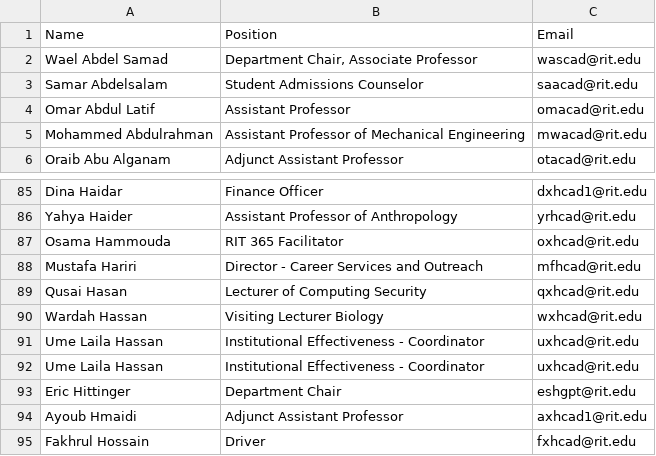
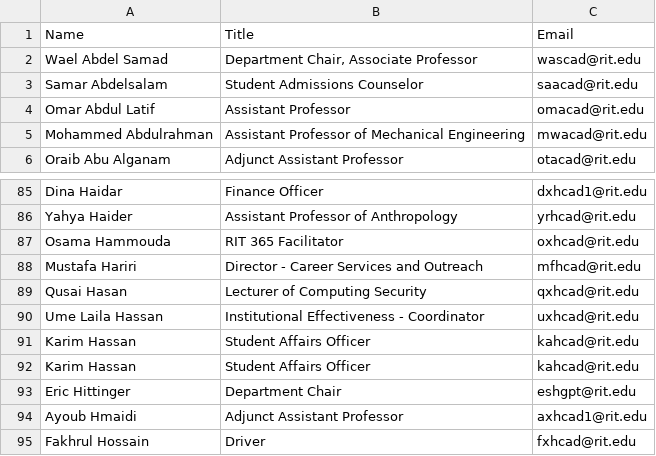
Before and after one commit to naylin209/Web-Scraping-Project, a CSV file: directory.csv, drawn as a sheet; only a part is shown, gaps mark what is left out.

```diff
--- a/directory.csv
+++ b/directory.csv
@@ -1,2 +1,2 @@
-Name,Position,Email
+Name,Title,Email
 Wael Abdel Samad,"Department Chair, Associate Professor",wascad@rit.edu
@@ -89,5 +89,5 @@ Mustafa Hariri,Director - Career Services and Outreach,mfhcad@rit.edu
 Qusai Hasan,Lecturer of Computing Security,qxhcad@rit.edu
-Wardah Hassan,Visiting Lecturer Biology,wxhcad@rit.edu
 Ume Laila Hassan,Institutional Effectiveness - Coordinator,uxhcad@rit.edu
-Ume Laila Hassan,Institutional Effectiveness - Coordinator,uxhcad@rit.edu
+Karim Hassan,Student Affairs Officer,kahcad@rit.edu
+Karim Hassan,Student Affairs Officer,kahcad@rit.edu
 Eric Hittinger,Department Chair,eshgpt@rit.edu
```
Also changed, not shown: 11 other files.
